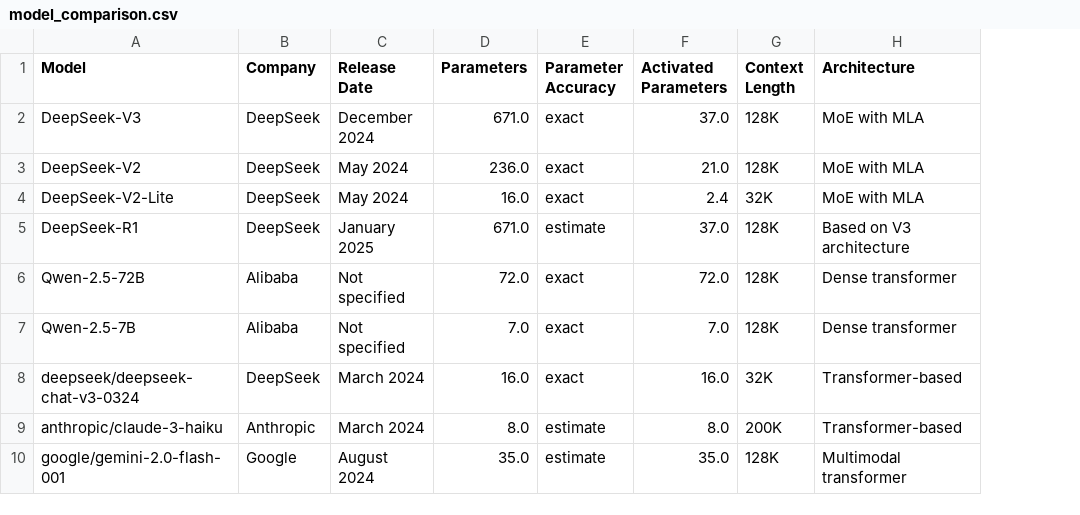
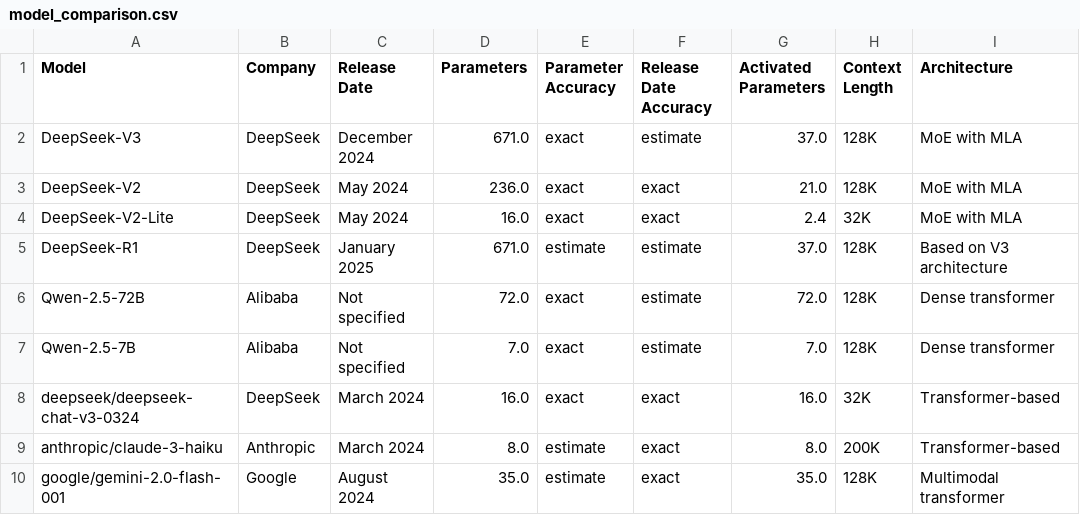
Before and after one commit to diogo-cruz/multi_turn_jailbreaks, a CSV file: general_analysis/public/data/model_comparison.csv, drawn as a sheet; only a part is shown; the diff names each change by its address in the sheet, - before the commit and + after, or states it on an @@ line.

```diff
--- a/general_analysis/public/data/model_comparison.csv
+++ b/general_analysis/public/data/model_comparison.csv
+column F (Release Date Accuracy), rows 2-10: estimate | exact | exact | estimate | estimate | estimate | exact | exact | exact
```
Also changed, not shown: 22 other files.
